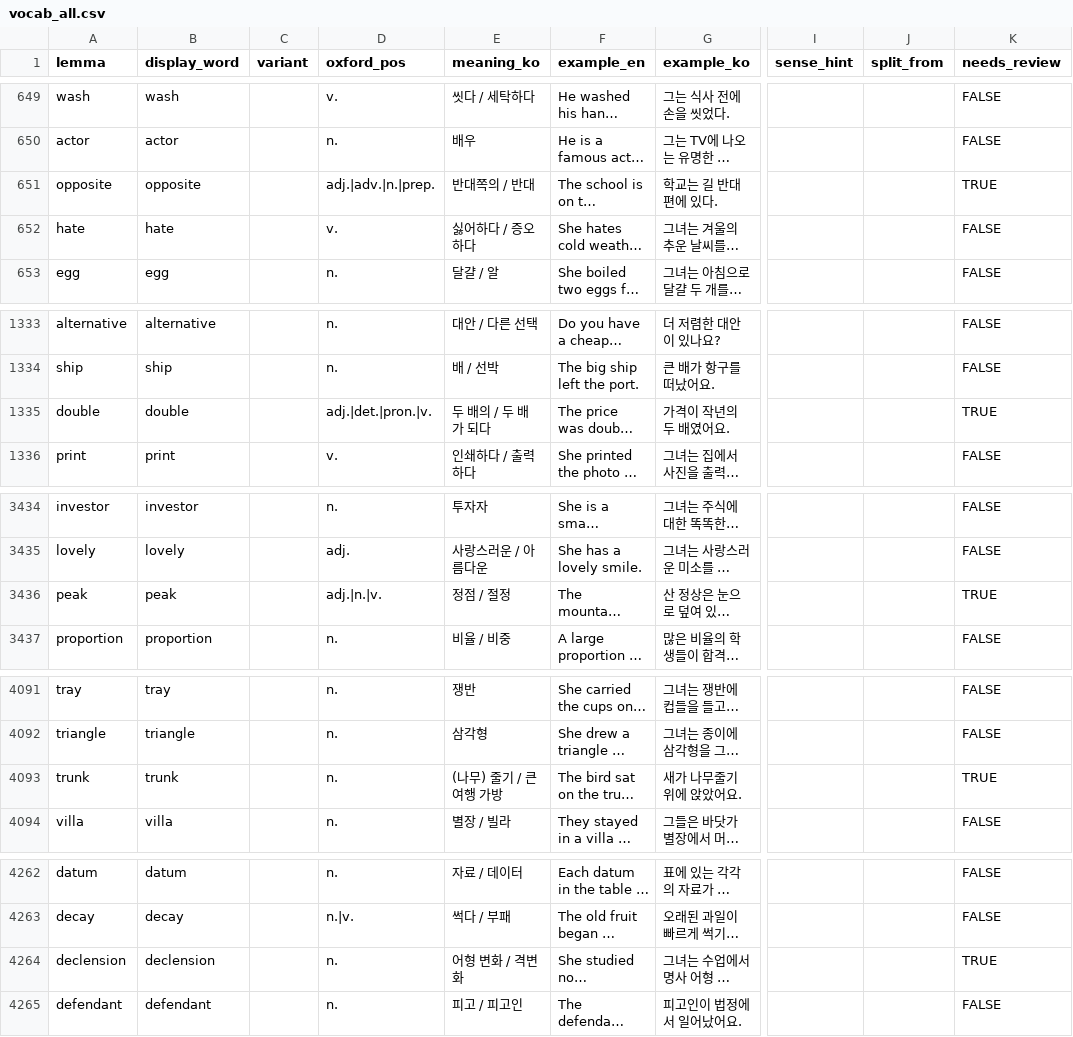
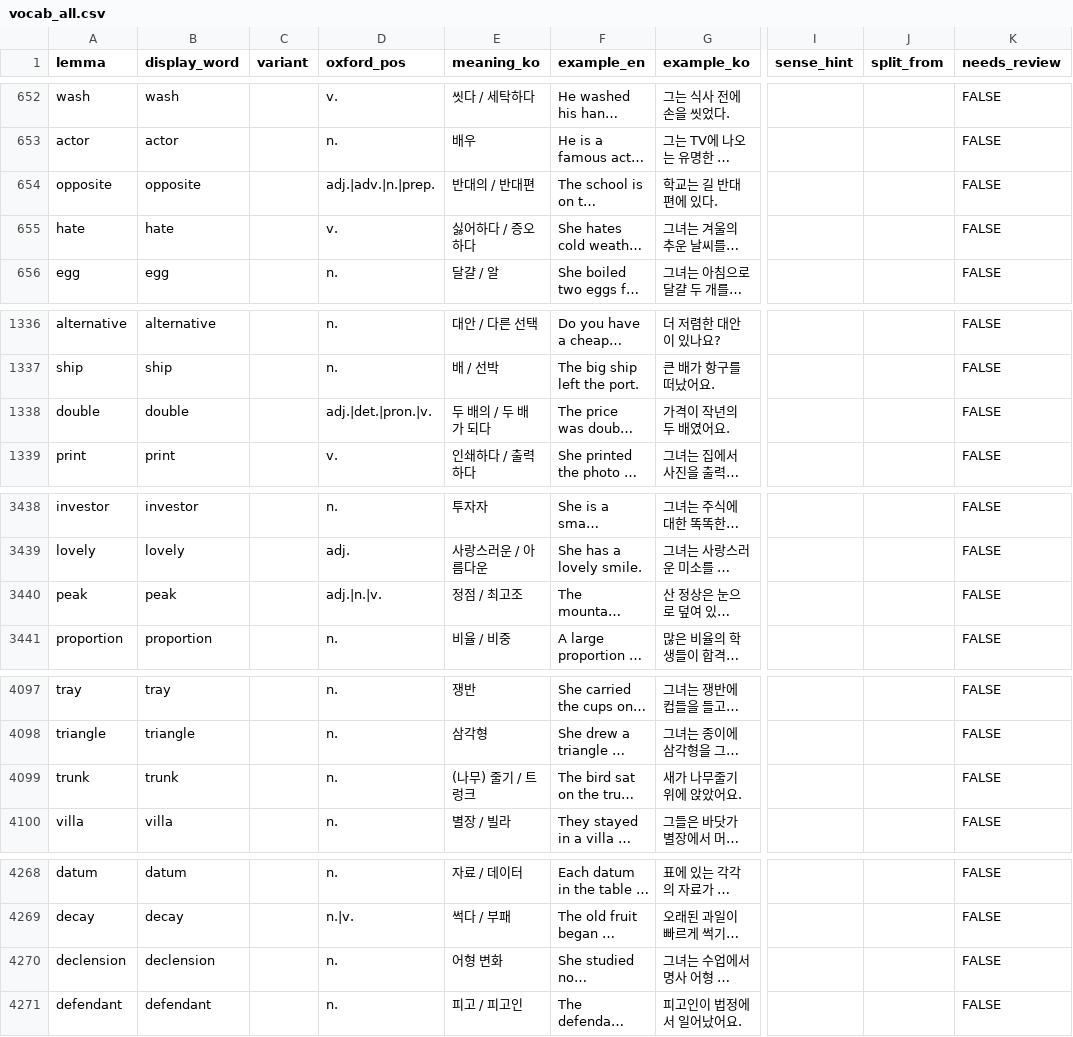
Before and after one commit to zjarhdgkrwk-lang/vocab-anki, a CSV file: data/output/vocab_all.csv, drawn as a sheet; only a part is shown, gaps mark what is left out; long unchanged cells end in …; addresses are those after the commit; the diff covers the shown part only; the diff names each change by its address in the sheet, - before the commit and + after, or states it on an @@ line.

```diff
--- a/data/output/vocab_all.csv
+++ b/data/output/vocab_all.csv
-E654 (meaning_ko): 반대쪽의 / 반대
+E654 (meaning_ko): 반대의 / 반대편
-K654 (needs_review): TRUE
+K654 (needs_review): FALSE
-K1338 (needs_review): TRUE
+K1338 (needs_review): FALSE
-E3440 (meaning_ko): 정점 / 절정
+E3440 (meaning_ko): 정점 / 최고조
-K3440 (needs_review): TRUE
+K3440 (needs_review): FALSE
-E4099 (meaning_ko): (나무) 줄기 / 큰 여행 가방
+E4099 (meaning_ko): (나무) 줄기 / 트렁크
-K4099 (needs_review): TRUE
+K4099 (needs_review): FALSE
-E4270 (meaning_ko): 어형 변화 / 격변화
+E4270 (meaning_ko): 어형 변화
-K4270 (needs_review): TRUE
+K4270 (needs_review): FALSE
```
Also changed, not shown: 7 added rows and 57 edited cells elsewhere in this file, 1 other file.
